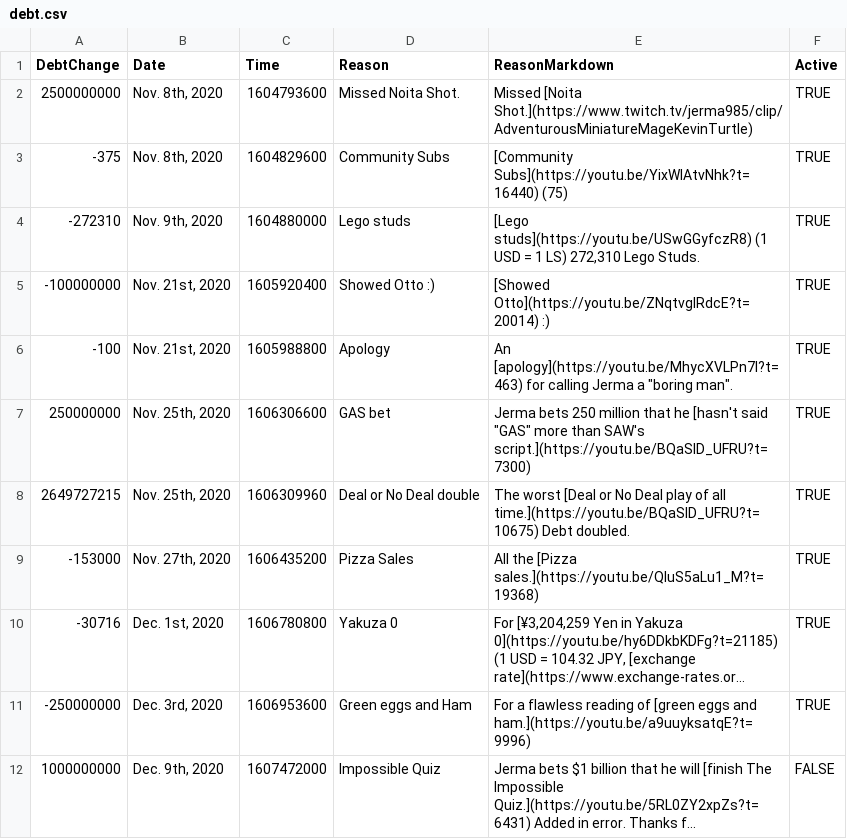
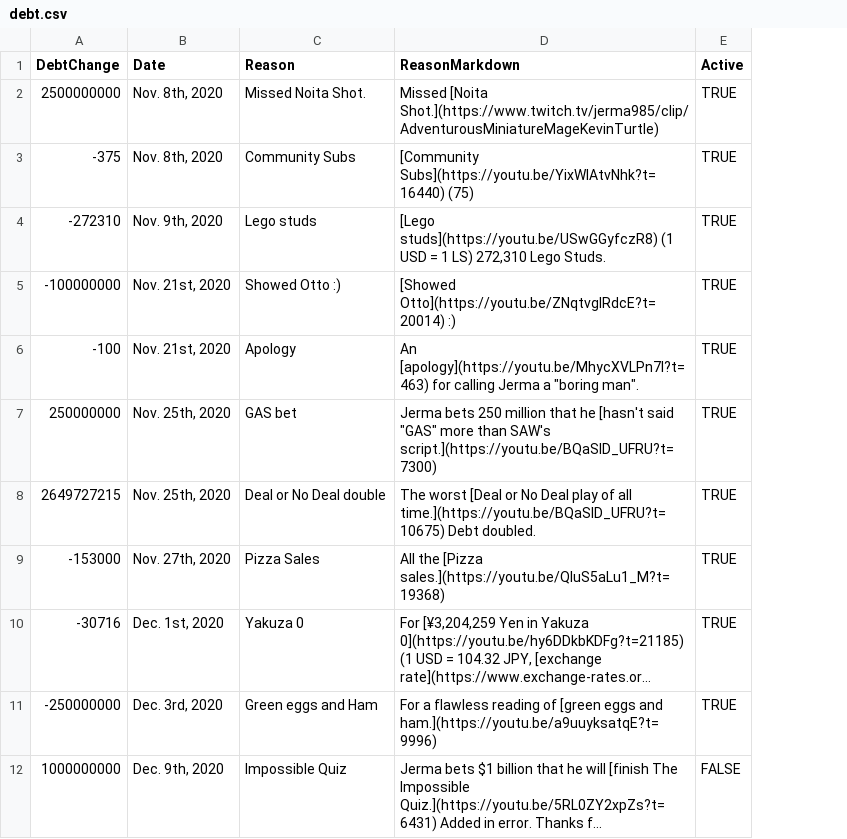
Before and after one commit to JermaSites/JermaDebt, a CSV file: _data/debt.csv, drawn as a sheet; only a part is shown; long unchanged cells end in …; the diff names each change by its address in the sheet, - before the commit and + after, or states it on an @@ line.

Commit message:
remove time from csv and line chart

```diff
--- a/_data/debt.csv
+++ b/_data/debt.csv
-column C (Time), rows 2-12: 1604793600 | 1604829600 | 1604880000 | 1605920400 | 1605988800 | 1606306600 | 1606309960 | 1606435200 | 1606780800 | 1606953600 | 1607472000
```
Also changed, not shown: 1 other file.
